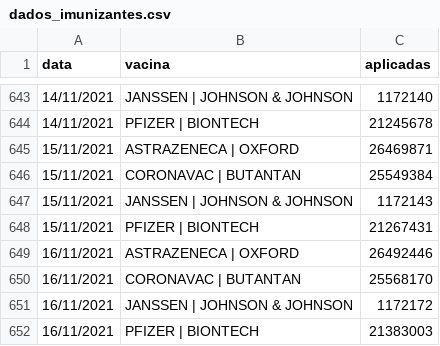
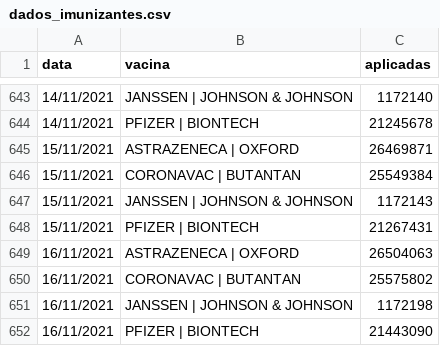
Before and after one commit to DaviSRodrigues/Covid-19-em-Sao-Paulo, a CSV file: dados/dados_imunizantes.csv, drawn as a sheet; only a part is shown, gaps mark what is left out.

```diff
--- a/dados/dados_imunizantes.csv
+++ b/dados/dados_imunizantes.csv
@@ -648,5 +648,5 @@ data,vacina,aplicadas
 15/11/2021,PFIZER | BIONTECH,21267431
-16/11/2021,ASTRAZENECA | OXFORD,26492446
-16/11/2021,CORONAVAC | BUTANTAN,25568170
-16/11/2021,JANSSEN | JOHNSON & JOHNSON,1172172
-16/11/2021,PFIZER | BIONTECH,21383003
+16/11/2021,ASTRAZENECA | OXFORD,26504063
+16/11/2021,CORONAVAC | BUTANTAN,25575802
+16/11/2021,JANSSEN | JOHNSON & JOHNSON,1172198
+16/11/2021,PFIZER | BIONTECH,21443090
```
Also changed, not shown: 49 other files.
